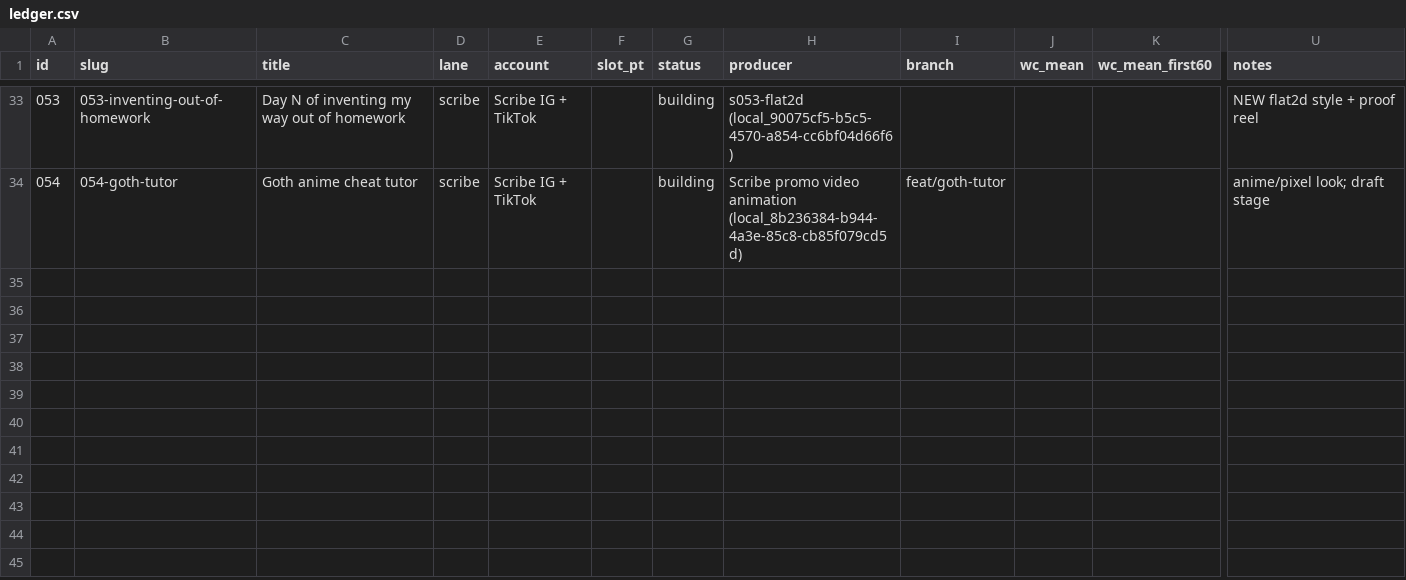
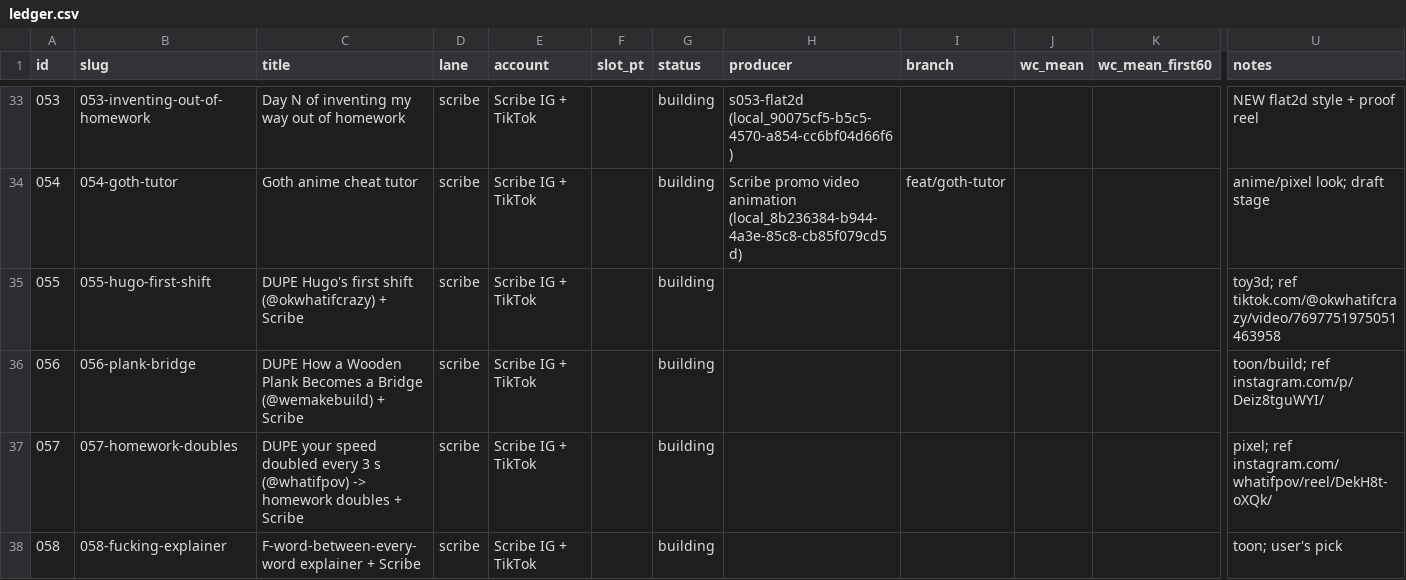
Before and after one commit to dylann4500/EDStudio, a CSV file: ops/ledger.csv, drawn as a sheet; only a part is shown, gaps mark what is left out; rows hold the shown columns only; the diff names each change by its address in the sheet, - before the commit and + after, or states it on an @@ line.

```diff
--- a/ops/ledger.csv
+++ b/ops/ledger.csv
+row 35: 055 | 055-hugo-first-shift | DUPE Hugo's first shift (@okwhatifcrazy) + Scribe | scribe | Scribe IG + TikTok |  | building |  |  |  |  | toy3d; ref tiktok.com/@okwhatifcrazy/video/7697751975051463958
+row 36: 056 | 056-plank-bridge | DUPE How a Wooden Plank Becomes a Bridge (@wemakebuild) + Scribe | scribe | Scribe IG + TikTok |  | building |  |  |  |  | toon/build; ref instagram.com/p/Deiz8tguWYI/
+row 37: 057 | 057-homework-doubles | DUPE your speed doubled every 3 s (@whatifpov) -> homework doubles + Scribe | scribe | Scribe IG + TikTok |  | building |  |  |  |  | pixel; ref instagram.com/whatifpov/reel/DekH8t-oXQk/
+row 38: 058 | 058-fucking-explainer | F-word-between-every-word explainer + Scribe | scribe | Scribe IG + TikTok |  | building |  |  |  |  | toon; user's pick
```
Also changed, not shown: 1 other file.
